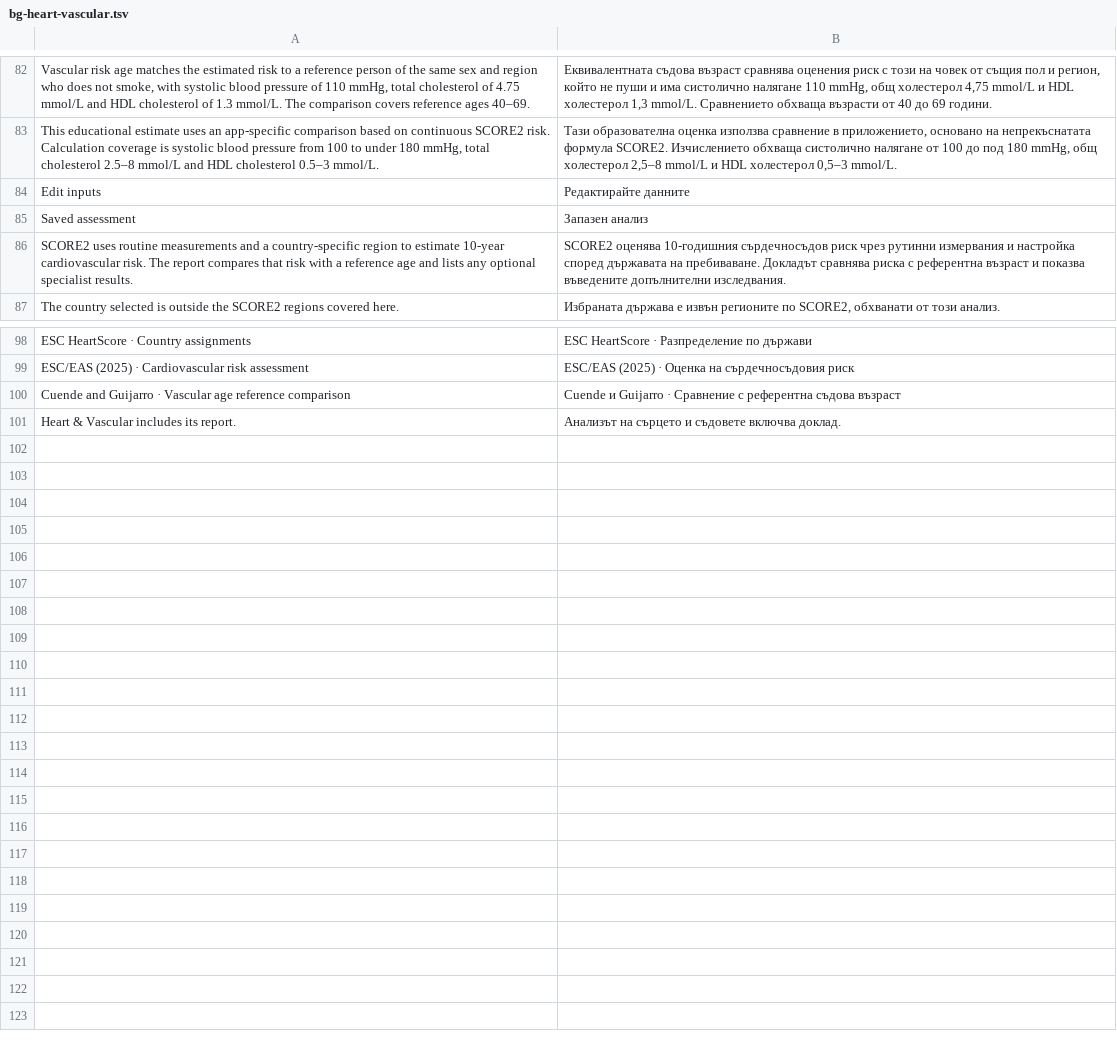
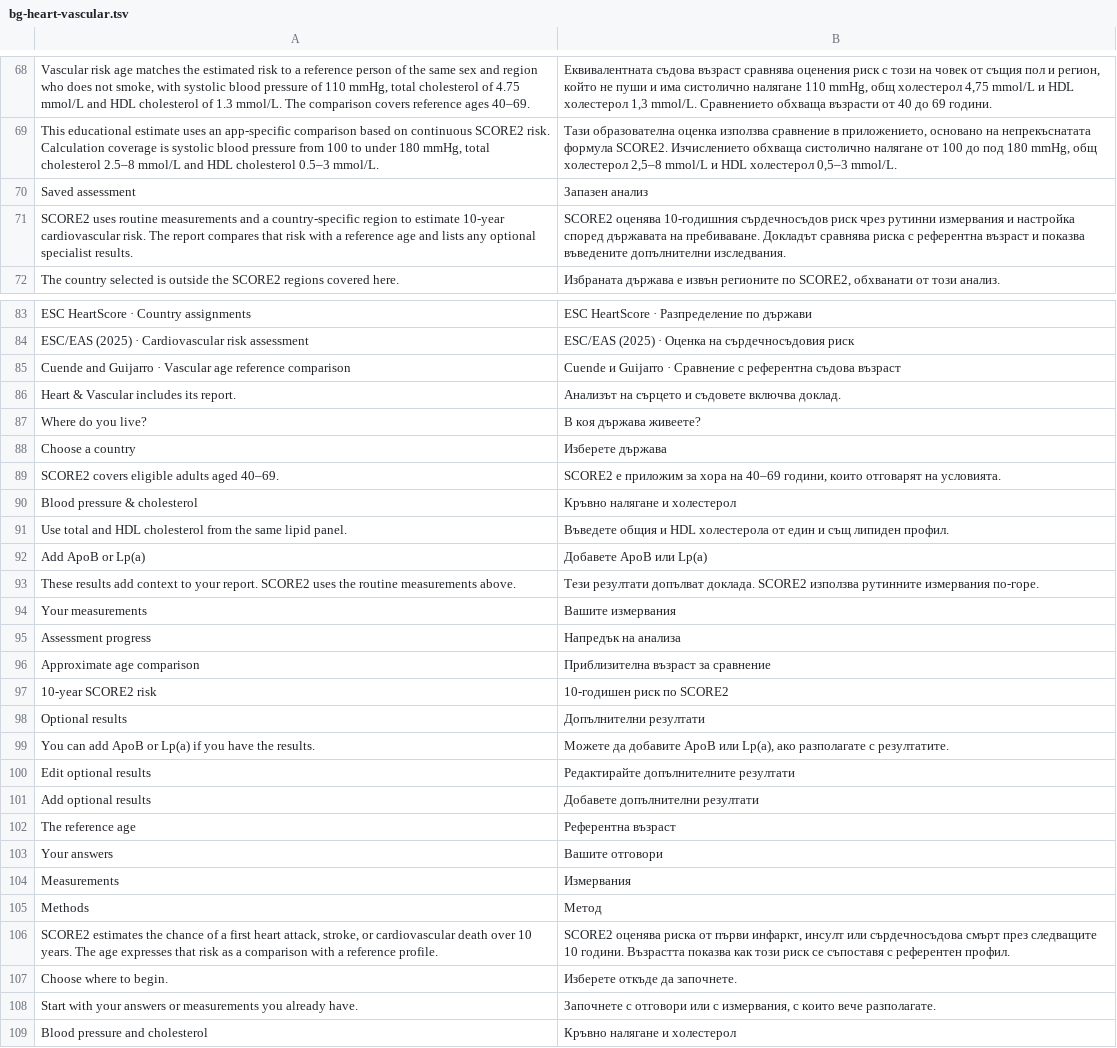
Before and after one commit to georgi-cole/geneticage, a TSV file: design/localization/bg-heart-vascular.tsv, drawn as a sheet; only a part is shown, gaps mark what is left out; the diff covers the shown part only.

Commit message:
Guide Heart and Vascular assessment and simplify report

```diff
--- a/design/localization/bg-heart-vascular.tsv
+++ b/design/localization/bg-heart-vascular.tsv
@@ -83,3 +69,2 @@ Vascular risk age matches the estimated risk to a reference person of the same s
 This educational estimate uses an app-specific comparison based on continuous SCORE2 risk. Calculation coverage is systolic blood pressure from 100 to under 180 mmHg, total cholesterol 2.5–8 mmol/L and HDL cholesterol 0.5–3 mmol/L.	Тази образователна оценка използва сравнение в приложението, основано на непрекъснатата формула SCORE2. Изчислението обхваща систолично налягане от 100 до под 180 mmHg, общ холестерол 2,5–8 mmol/L и HDL холестерол 0,5–3 mmol/L.
-Edit inputs	Редактирайте данните
 Saved assessment	Запазен анализ
@@ -101 +86,24 @@ Cuende and Guijarro · Vascular age reference comparison	Cuende и Guijarro ·
 Heart & Vascular includes its report.	Анализът на сърцето и съдовете включва доклад.
+Where do you live?	В коя държава живеете?
+Choose a country	Изберете държава
+SCORE2 covers eligible adults aged 40–69.	SCORE2 е приложим за хора на 40–69 години, които отговарят на условията.
+Blood pressure & cholesterol	Кръвно налягане и холестерол
+Use total and HDL cholesterol from the same lipid panel.	Въведете общия и HDL холестерола от един и същ липиден профил.
+Add ApoB or Lp(a)	Добавете ApoB или Lp(a)
+These results add context to your report. SCORE2 uses the routine measurements above.	Тези резултати допълват доклада. SCORE2 използва рутинните измервания по-горе.
+Your measurements	Вашите измервания
+Assessment progress	Напредък на анализа
+Approximate age comparison	Приблизителна възраст за сравнение
+10-year SCORE2 risk	10-годишен риск по SCORE2
+Optional results	Допълнителни резултати
+You can add ApoB or Lp(a) if you have the results.	Можете да добавите ApoB или Lp(a), ако разполагате с резултатите.
+Edit optional results	Редактирайте допълнителните резултати
+Add optional results	Добавете допълнителни резултати
+The reference age	Референтна възраст
+Your answers	Вашите отговори
+Measurements	Измервания
+Methods	Метод
+SCORE2 estimates the chance of a first heart attack, stroke, or cardiovascular death over 10 years. The age expresses that risk as a comparison with a reference profile.	SCORE2 оценява риска от първи инфаркт, инсулт или сърдечносъдова смърт през следващите 10 години. Възрастта показва как този риск се съпоставя с референтен профил.
+Choose where to begin.	Изберете откъде да започнете.
+Start with your answers or measurements you already have.	Започнете с отговори или с измервания, с които вече разполагате.
+Blood pressure and cholesterol	Кръвно налягане и холестерол
```
Also changed, not shown: 14 removed rows elsewhere in this file, 10 other files.
